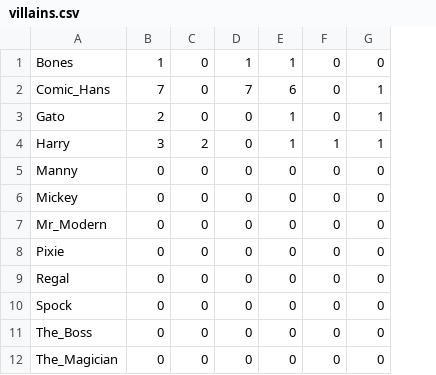
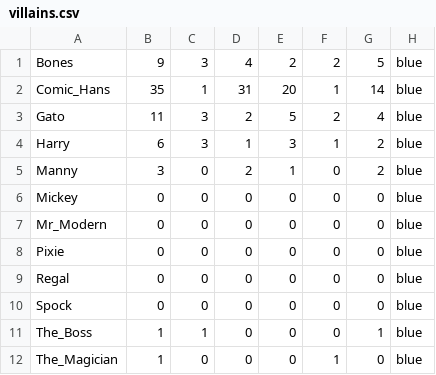
Before and after one commit to andrewting19/PRS, a CSV file: data_server/data/villains.csv, drawn as a sheet; the diff names each change by its address in the sheet, - before the commit and + after, or states it on an @@ line.

```diff
--- a/data_server/data/villains.csv
+++ b/data_server/data/villains.csv
+column H, rows 1-12: all blue
-B1: 1
+B1: 9
-C1: 0
+C1: 3
-D1: 1
+D1: 4
-E1: 1
+E1: 2
-F1: 0
+F1: 2
-G1: 0
+G1: 5
-B2: 7
+B2: 35
-C2: 0
+C2: 1
-D2: 7
+D2: 31
-E2: 6
+E2: 20
-F2: 0
+F2: 1
-G2: 1
+G2: 14
-B3: 2
+B3: 11
-C3: 0
+C3: 3
-D3: 0
+D3: 2
-E3: 1
+E3: 5
-F3: 0
+F3: 2
-G3: 1
+G3: 4
-B4: 3
+B4: 6
-C4: 2
+C4: 3
-D4: 0
+D4: 1
-E4: 1
+E4: 3
-G4: 1
+G4: 2
-B5: 0
+B5: 3
-D5: 0
+D5: 2
-E5: 0
+E5: 1
-G5: 0
+G5: 2
-B11:B12: 0
+B11:B12: 1
-C11: 0
+C11: 1
-G11: 0
+G11: 1
-F12: 0
+F12: 1
```
Also changed, not shown: 49 other files.
